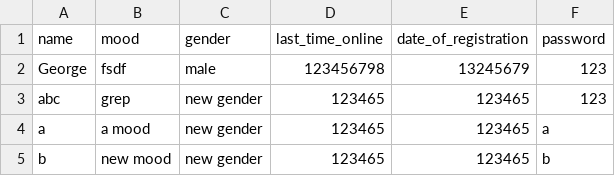
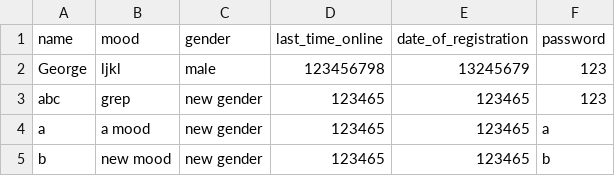
Before and after one commit to grdddj/My-codebase, a CSV file: Python/GUI - ChattingApp/users.csv, drawn as a sheet.

```diff
--- a/Python/GUI - ChattingApp/users.csv
+++ b/Python/GUI - ChattingApp/users.csv
@@ -1,3 +1,3 @@
 name,mood,gender,last_time_online,date_of_registration,password
-George,fsdf,male,123456798,13245679,123
+George,ljkl,male,123456798,13245679,123
 abc,grep,new gender,123465,123465,123
```
Also changed, not shown: Python/GUI - ChattingApp/messages.csv, 1 other file.
